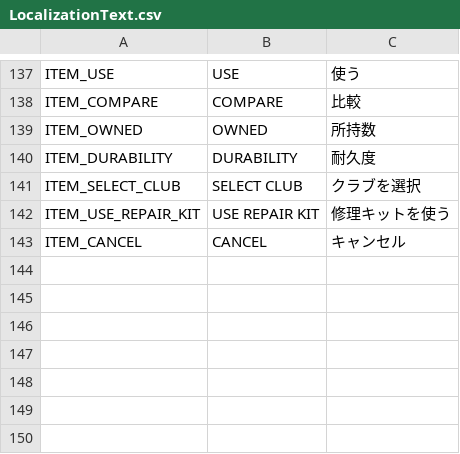
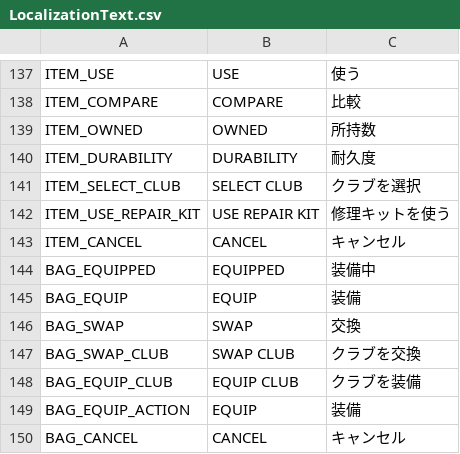
Before and after one commit to cesarguarinoni/Golfin-Redux, a CSV file: Assets/Localization/LocalizationText.csv, drawn as a sheet; only a part is shown, gaps mark what is left out; the diff names each change by its address in the sheet, - before the commit and + after, or states it on an @@ line.

```diff
--- a/Assets/Localization/LocalizationText.csv
+++ b/Assets/Localization/LocalizationText.csv
+row 144: BAG_EQUIPPED | EQUIPPED | 装備中
+row 145: BAG_EQUIP | EQUIP | 装備
+row 146: BAG_SWAP | SWAP | 交換
+row 147: BAG_SWAP_CLUB | SWAP CLUB | クラブを交換
+row 148: BAG_EQUIP_CLUB | EQUIP CLUB | クラブを装備
+row 149: BAG_EQUIP_ACTION | EQUIP | 装備
+row 150: BAG_CANCEL | CANCEL | キャンセル
```
Also changed, not shown: Assets/Data/Bags.csv, 44 other files.
